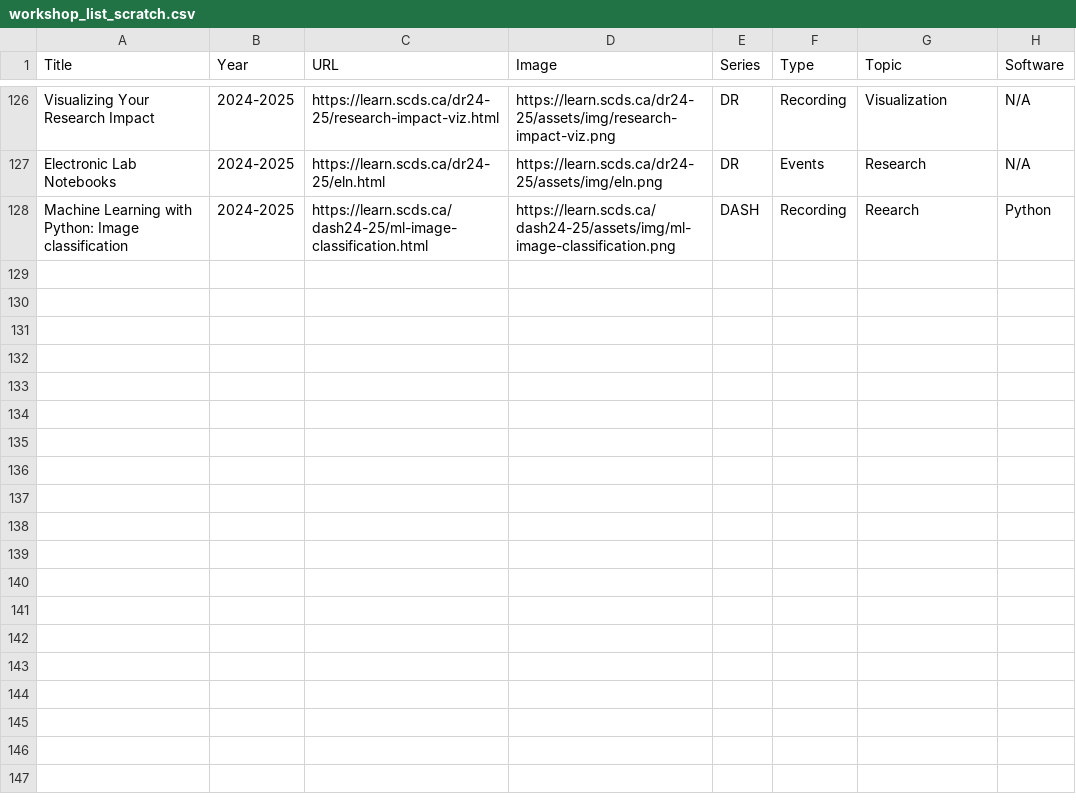
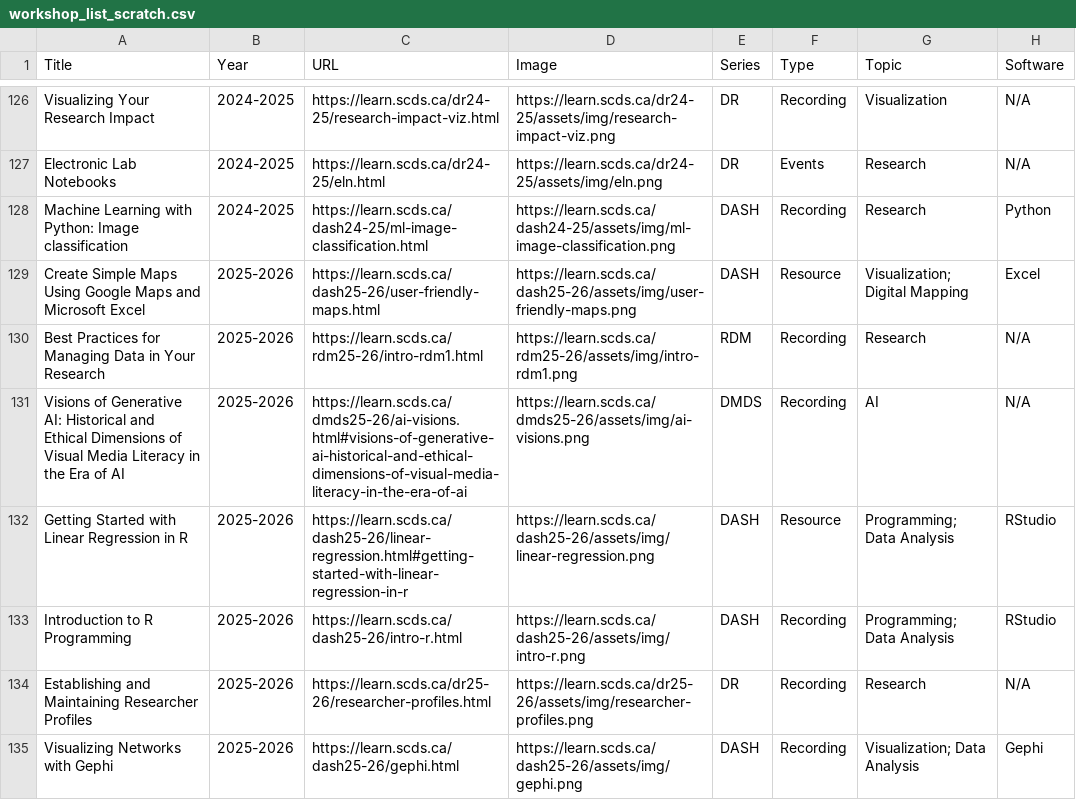
Before and after one commit to scds/search-page, a CSV file: _data/workshop_list_scratch.csv, drawn as a sheet; only a part is shown, gaps mark what is left out.

Commit message:
new workshops 2025

```diff
--- a/_data/workshop_list_scratch.csv
+++ b/_data/workshop_list_scratch.csv
@@ -127,2 +127,9 @@ Visualizing Your Research Impact,2024-2025,https://learn.scds.ca/dr24-25/researc
 Electronic Lab Notebooks,2024-2025,https://learn.scds.ca/dr24-25/eln.html,https://learn.scds.ca/dr24-25/assets/img/eln.png,DR,Events,Research,N/A
-Machine Learning with Python: Image classification ,2024-2025,https://learn.scds.ca/dash24-25/ml-image-classification.html,https://learn.scds.ca/dash24-25/assets/img/ml-image-classification.png,DASH,Recording,Reearch,Python
+"Machine Learning with Python: Image classification ",2024-2025,https://learn.scds.ca/dash24-25/ml-image-classification.html,https://learn.scds.ca/dash24-25/assets/img/ml-image-classification.png,DASH,Recording,Research,Python
+Create Simple Maps Using Google Maps and Microsoft Excel ,2025-2026,https://learn.scds.ca/dash25-26/user-friendly-maps.html,https://learn.scds.ca/dash25-26/assets/img/user-friendly-maps.png,DASH,Resource,Visualization; Digital Mapping,Excel
+Best Practices for Managing Data in Your Research,2025-2026,https://learn.scds.ca/rdm25-26/intro-rdm1.html,https://learn.scds.ca/rdm25-26/assets/img/intro-rdm1.png,RDM,Recording,Research,N/A
+Visions of Generative AI: Historical and Ethical Dimensions of Visual Media Literacy in the Era of AI ,2025-2026,https://learn.scds.ca/dmds25-26/ai-visions.html#visions-of-generative-ai-historical-and-ethical-dimensions-of-visual-media-literacy-in-the-era-of-ai,https://learn.scds.ca/dmds25-26/assets/img/ai-visions.png,DMDS,Recording,AI,N/A
+Getting Started with Linear Regression in R,2025-2026,https://learn.scds.ca/dash25-26/linear-regression.html#getting-started-with-linear-regression-in-r,https://learn.scds.ca/dash25-26/assets/img/linear-regression.png,DASH,Resource,Programming; Data Analysis,RStudio
+Introduction to R Programming,2025-2026,https://learn.scds.ca/dash25-26/intro-r.html,https://learn.scds.ca/dash25-26/assets/img/intro-r.png,DASH,Recording,Programming; Data Analysis,RStudio
+Establishing and Maintaining Researcher Profiles ,2025-2026,https://learn.scds.ca/dr25-26/researcher-profiles.html,https://learn.scds.ca/dr25-26/assets/img/researcher-profiles.png,DR,Recording,Research,N/A
+Visualizing Networks with Gephi,2025-2026,https://learn.scds.ca/dash25-26/gephi.html,https://learn.scds.ca/dash25-26/assets/img/gephi.png,DASH,Recording,Visualization; Data Analysis,Gephi
```
